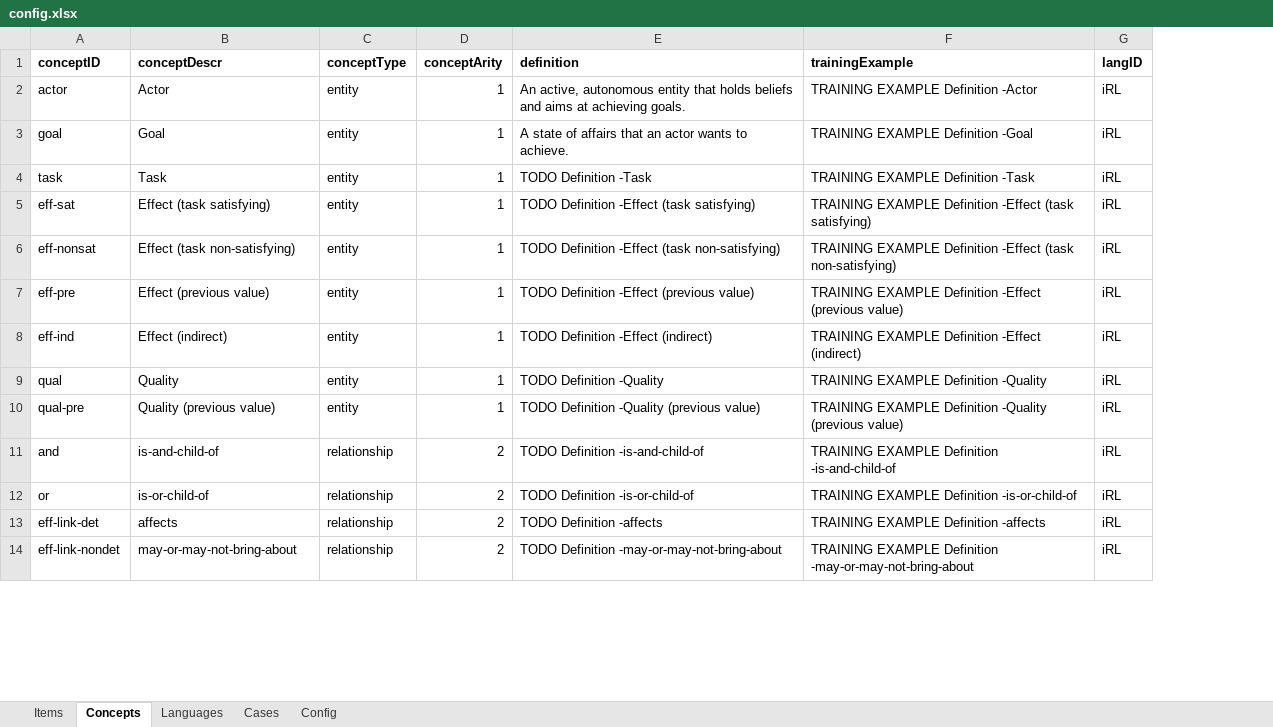
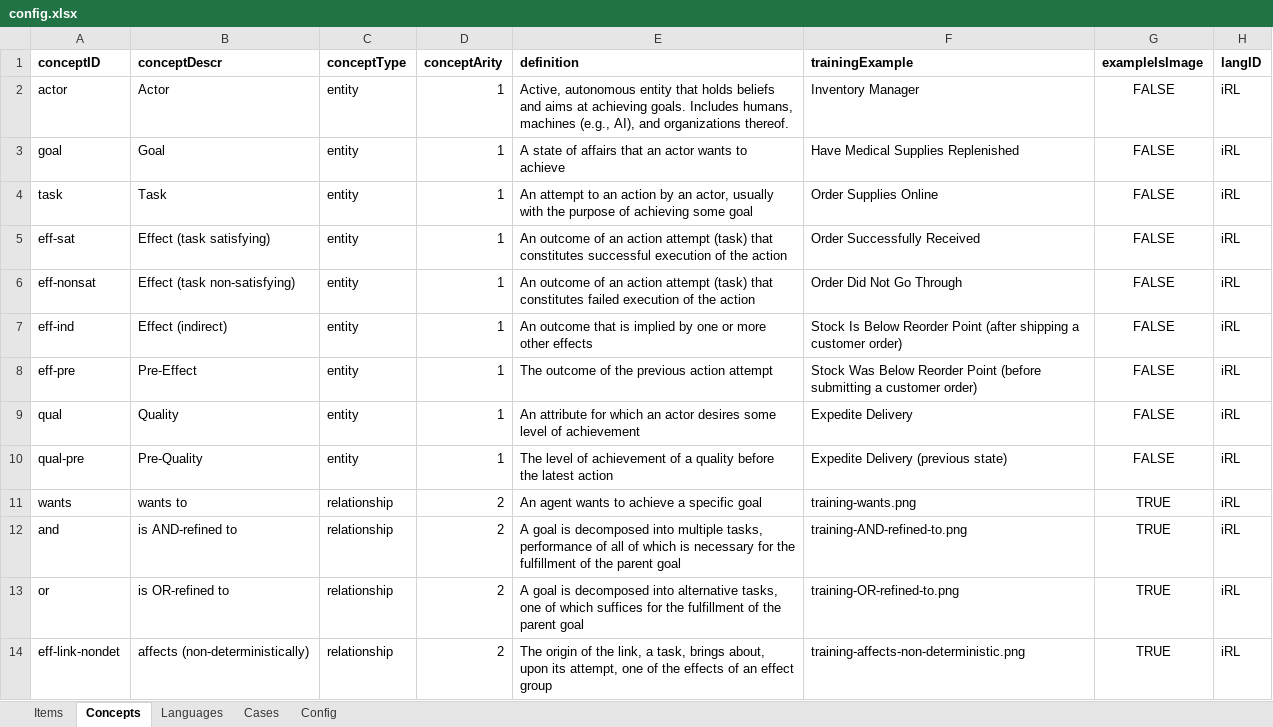
Before and after one commit to liaskos/iRL-Experiment, an Excel workbook: Material/Config/config.xlsx, sheet Concepts, drawn as a sheet; only a part is shown; values as stored, in another font and other column widths than the file's, no borders; removed rows and columns are numbered as before the commit, all else as after; the diff covers the shown part only; the diff names each change by its address in the sheet, - before the commit and + after, or states it on an @@ line.

Commit message:
Newer version with various improvements including training section.

```diff
--- a/Material/Config/config.xlsx (sheet Concepts)
+++ b/Material/Config/config.xlsx (sheet Concepts)
+column G (exampleIsImage), rows 2-7: all FALSE; rows 9-10: FALSE | FALSE; rows 12-14: all TRUE
-E2 (definition): An active, autonomous entity that holds beliefs and aims at achieving goals.
+E2 (definition): Active, autonomous entity that holds beliefs and aims at achieving goals. Includes humans, machines (e.g., AI), and organizations thereof.
-F2 (trainingExample): TRAINING EXAMPLE Definition -Actor
+F2 (trainingExample): Inventory Manager
-E3 (definition): …wants to achieve.
+E3 (definition): …wants to achieve
-F3 (trainingExample): TRAINING EXAMPLE Definition -Goal
+F3 (trainingExample): Have Medical Supplies Replenished
-E4 (definition): TODO Definition -Task
+E4 (definition): An attempt to an action by an actor, usually with the purpose of achieving some goal
-F4 (trainingExample): TRAINING EXAMPLE Definition -Task
+F4 (trainingExample): Order Supplies Online
-E5 (definition): TODO Definition -Effect (task satisfying)
+E5 (definition): An outcome of an action attempt (task) that constitutes successful execution of the action
-F5 (trainingExample): TRAINING EXAMPLE Definition -Effect (task satisfying)
+F5 (trainingExample): Order Successfully Received
-E6 (definition): TODO Definition -Effect (task non-satisfying)
+E6 (definition): An outcome of an action attempt (task) that constitutes failed execution of the action
-F6 (trainingExample): TRAINING EXAMPLE Definition -Effect (task non-satisfying)
+F6 (trainingExample): Order Did Not Go Through
-row 7: eff-pre | Effect (previous value) | entity | 1 | TODO Definition -Effect (previous value) | TRAINING EXAMPLE Definition -Effect (previous value) | iRL
-E7 (definition): TODO Definition -Effect (indirect)
+E7 (definition): An outcome that is implied by one or more other effects
-F7 (trainingExample): TRAINING EXAMPLE Definition -Effect (indirect)
+F7 (trainingExample): Stock Is Below Reorder Point (after shipping a customer order)
+row 8: eff-pre | Pre-Effect | entity | 1 | The outcome of the previous action attempt | Stock Was Below Reorder Point (before submitting a customer order) | FALSE | iRL
-E9 (definition): TODO Definition -Quality
+E9 (definition): An attribute for which an actor desires some level of achievement
-F9 (trainingExample): TRAINING EXAMPLE Definition -Quality
+F9 (trainingExample): Expedite Delivery
-B10 (conceptDescr): Quality (previous value)
+B10 (conceptDescr): Pre-Quality
-E10 (definition): TODO Definition -Quality (previous value)
+E10 (definition): The level of achievement of a quality before the latest action
-F10 (trainingExample): TRAINING EXAMPLE Definition -Quality (previous value)
+F10 (trainingExample): Expedite Delivery (previous state)
+row 11: wants | wants to | relationship | 2 | An agent wants to achieve a specific goal | training-wants.png | TRUE | iRL
-B12 (conceptDescr): is-and-child-of
+B12 (conceptDescr): is AND-refined to
-E12 (definition): TODO Definition -is-and-child-of
+E12 (definition): A goal is decomposed into multiple tasks, performance of all of which is necessary for the fulfillment of the parent goal
-F12 (trainingExample): TRAINING EXAMPLE Definition -is-and-child-of
+F12 (trainingExample): training-AND-refined-to.png
-B13 (conceptDescr): is-or-child-of
+B13 (conceptDescr): is OR-refined to
-E13 (definition): TODO Definition -is-or-child-of
+E13 (definition): A goal is decomposed into alternative tasks, one of which suffices for the fulfillment of the parent goal
-F13 (trainingExample): TRAINING EXAMPLE Definition -is-or-child-of
+F13 (trainingExample): training-OR-refined-to.png
-row 13: eff-link-det | affects | relationship | 2 | TODO Definition -affects | TRAINING EXAMPLE Definition -affects | iRL
-B14 (conceptDescr): may-or-may-not-bring-about
+B14 (conceptDescr): affects (non-deterministically)
-E14 (definition): TODO Definition -may-or-may-not-bring-about
+E14 (definition): The origin of the link, a task, brings about, upon its attempt, one of the effects of an effect group
-F14 (trainingExample): TRAINING EXAMPLE Definition -may-or-may-not-bring-about
+F14 (trainingExample): training-affects-non-deterministic.png
```
Also changed, not shown: 2 added rows and 10 edited cells elsewhere in this sheet, sheet Items, sheet Languages, sheet Cases, sheet Config, formulas that keep their value, 50 other files.
